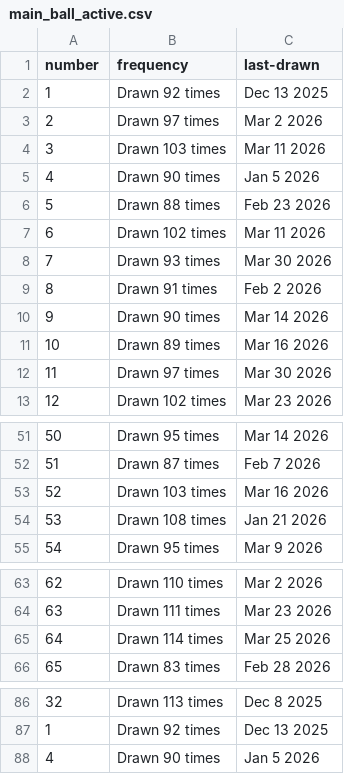
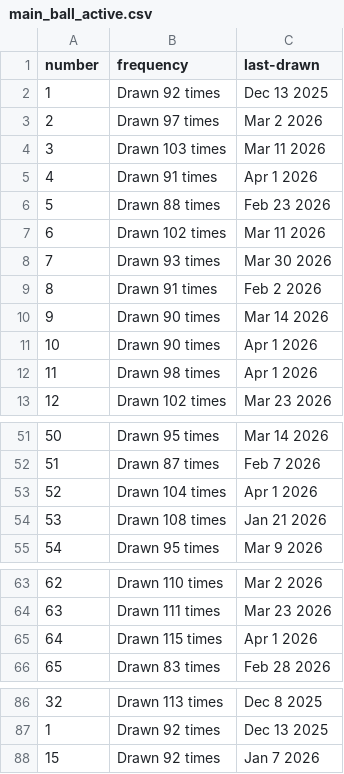
Before and after one commit to kv-hearst/powerball, a CSV file: data/main_ball_active.csv, drawn as a sheet; only a part is shown, gaps mark what is left out; the diff covers the shown part only.

```diff
--- a/data/main_ball_active.csv
+++ b/data/main_ball_active.csv
@@ -4,3 +4,3 @@ number,frequency,last-drawn
 3,Drawn 103 times,Mar 11 2026
-4,Drawn 90 times,Jan 5 2026
+4,Drawn 91 times,Apr 1 2026
 5,Drawn 88 times,Feb 23 2026
@@ -10,4 +10,4 @@ number,frequency,last-drawn
 9,Drawn 90 times,Mar 14 2026
-10,Drawn 89 times,Mar 16 2026
-11,Drawn 97 times,Mar 30 2026
+10,Drawn 90 times,Apr 1 2026
+11,Drawn 98 times,Apr 1 2026
 12,Drawn 102 times,Mar 23 2026
@@ -52,3 +52,3 @@ number,frequency,last-drawn
 51,Drawn 87 times,Feb 7 2026
-52,Drawn 103 times,Mar 16 2026
+52,Drawn 104 times,Apr 1 2026
 53,Drawn 108 times,Jan 21 2026
@@ -64,3 +64,3 @@ number,frequency,last-drawn
 63,Drawn 111 times,Mar 23 2026
-64,Drawn 114 times,Mar 25 2026
+64,Drawn 115 times,Apr 1 2026
 65,Drawn 83 times,Feb 28 2026
@@ -87,2 +87,2 @@ number,frequency,last-drawn
 1,Drawn 92 times,Dec 13 2025
-4,Drawn 90 times,Jan 5 2026
+15,Drawn 92 times,Jan 7 2026
```
Also changed, not shown: 2 edited cells elsewhere in this file, data/main_ball.csv, data/main_ball_cleaned.csv, 4 other files.
